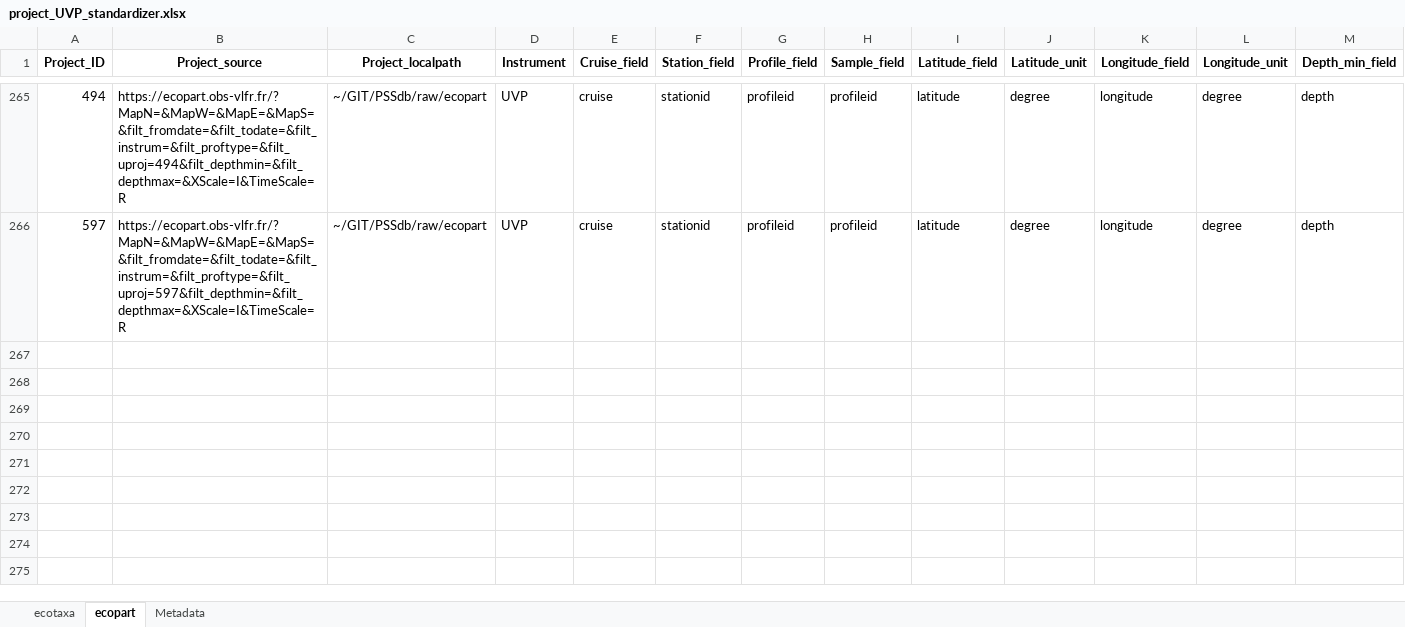
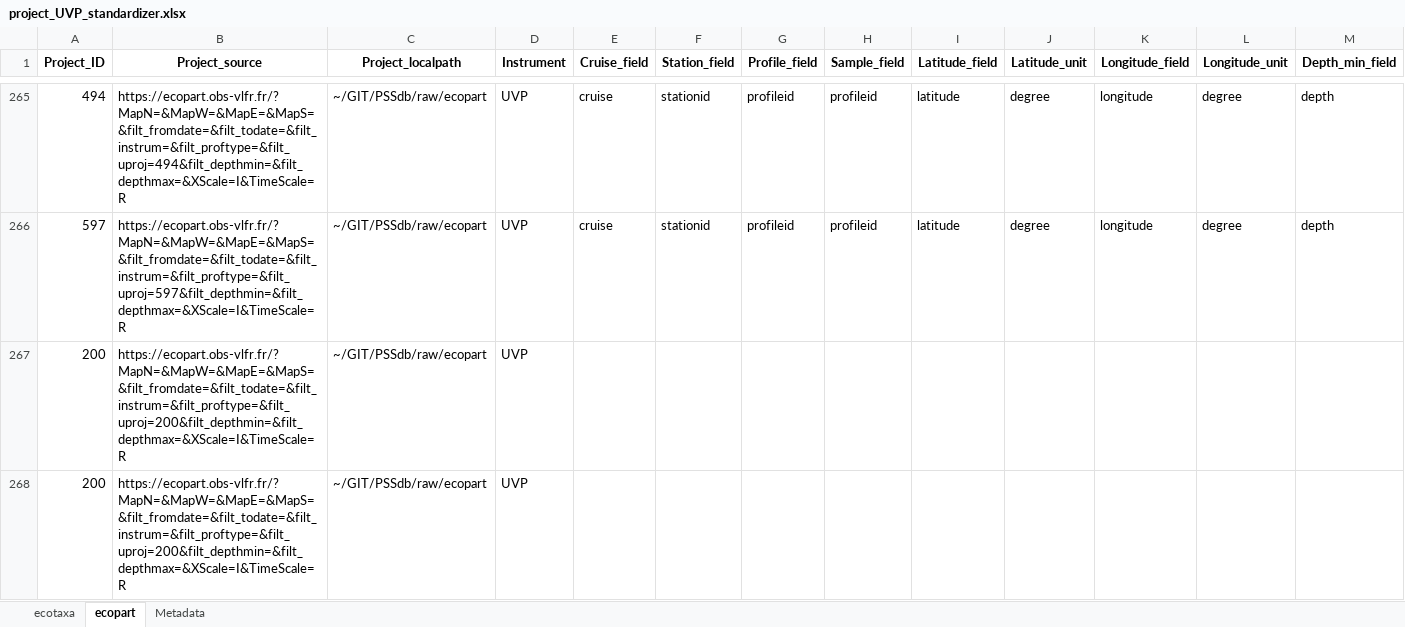
Before and after one commit to jessluo/PSSdb, an Excel workbook: raw/project_UVP_standardizer.xlsx, sheet ecopart, drawn as a sheet; only a part is shown, gaps mark what is left out; values as stored, in another font and other column widths than the file's, no borders; rows hold the shown columns only; the diff covers the shown part only; the diff names each change by its address in the sheet, - before the commit and + after, or states it on an @@ line.

Commit message:
Updating project list

```diff
--- a/raw/project_UVP_standardizer.xlsx (sheet ecopart)
+++ b/raw/project_UVP_standardizer.xlsx (sheet ecopart)
+row 267: 200 | https://ecopart.obs-vlfr.fr/?MapN=&MapW=&MapE=&MapS=&filt_fromdate=&filt_todate=&filt_instrum=&filt_proftype=&filt_uproj=200&filt_depthmin=&filt_depthmax=&XScale=I&TimeScale=R | ~/GIT/PSSdb/raw/ecopart | UVP
+row 268: 200 | https://ecopart.obs-vlfr.fr/?MapN=&MapW=&MapE=&MapS=&filt_fromdate=&filt_todate=&filt_instrum=&filt_proftype=&filt_uproj=200&filt_depthmin=&filt_depthmax=&XScale=I&TimeScale=R | ~/GIT/PSSdb/raw/ecopart | UVP
```
Also changed, not shown: 2 added rows elsewhere in this sheet, sheet ecotaxa, raw/project_IFCB_standardizer.xlsx, raw/project_Other_standardizer.xlsx, 2 other files.
